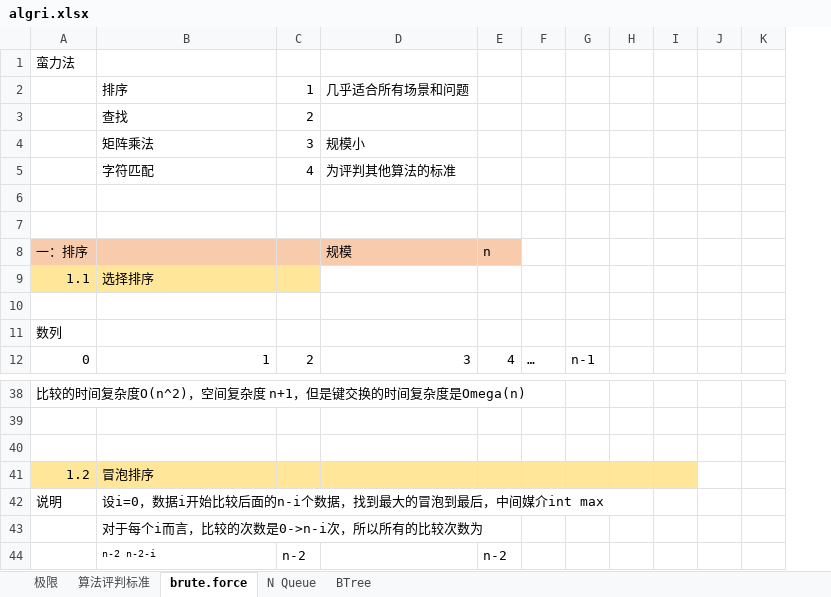
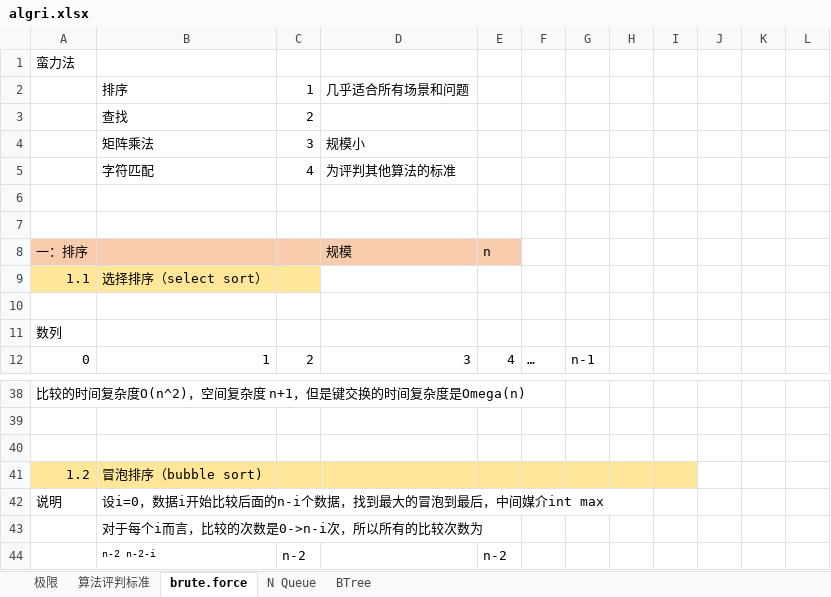
Before and after one commit to GitHubsteven/building-block, an Excel workbook: building-algorithm/src/main/resources/algri.xlsx, sheet brute.force, drawn as a sheet; only a part is shown, gaps mark what is left out; values as stored, in another font and other column widths than the file's, no borders; removed rows and columns are numbered as before the commit, all else as after; the diff covers the shown part only; the diff names each change by its address in the sheet, - before the commit and + after, or states it on an @@ line.

```diff
--- a/building-algorithm/src/main/resources/algri.xlsx (sheet brute.force)
+++ b/building-algorithm/src/main/resources/algri.xlsx (sheet brute.force)
-column J, empty
+column J, empty
+column L, empty
-B9: 选择排序
+B9: 选择排序（select sort）
-B41: 冒泡排序
+B41: 冒泡排序（bubble sort)
```
Also changed, not shown: 37 added rows elsewhere in this sheet, 1 other file.
